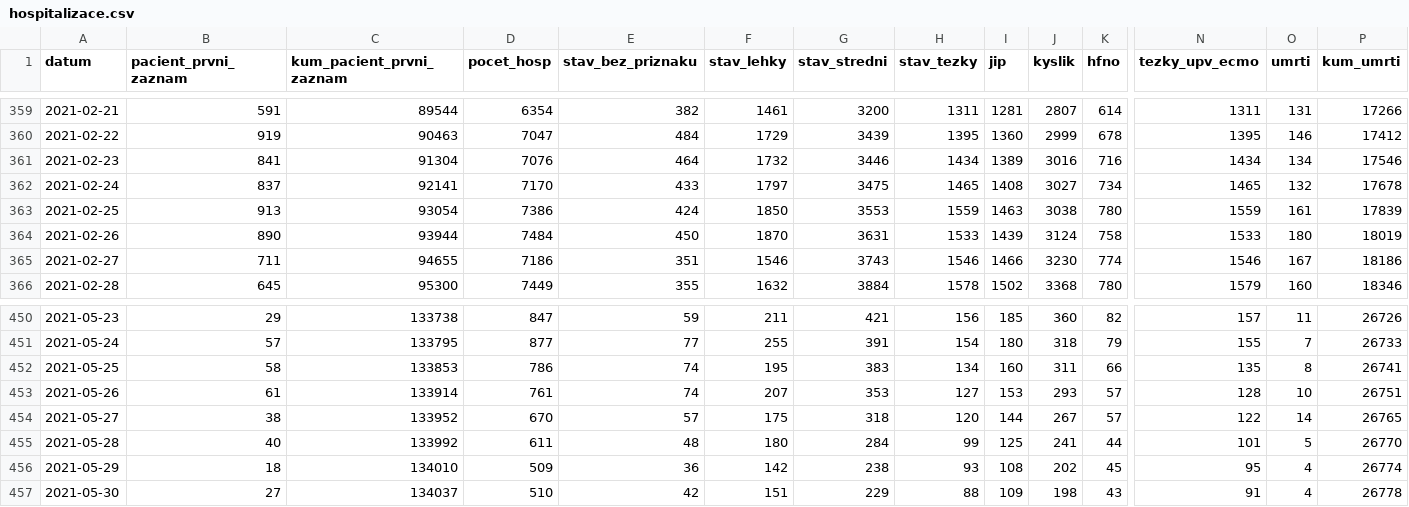
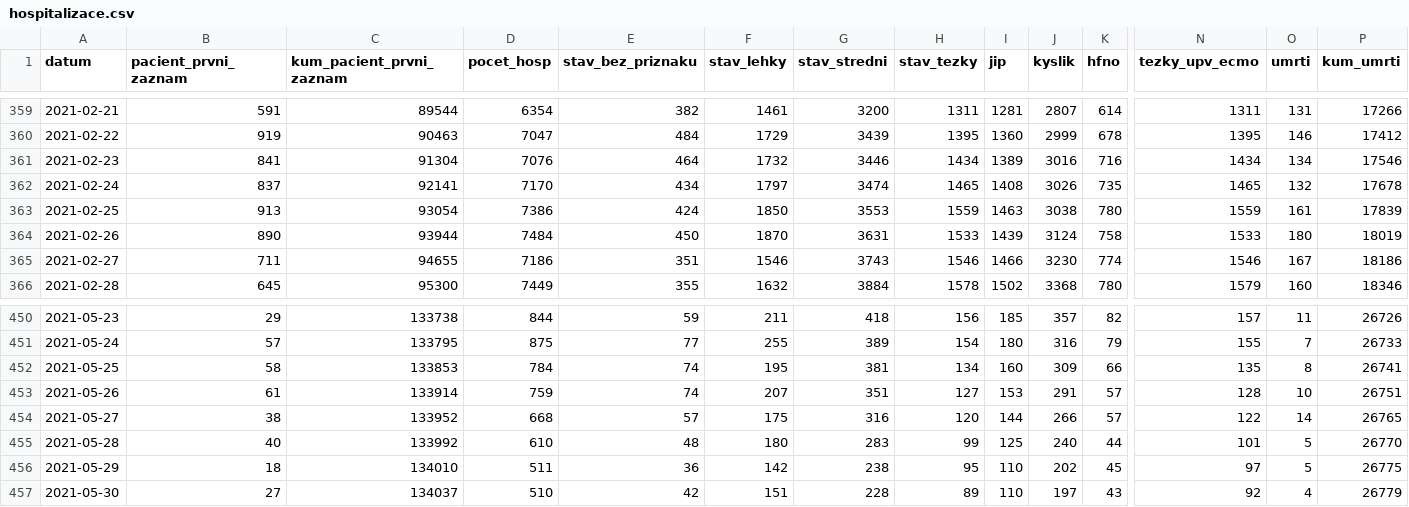
Before and after one commit to michalskop/mzcr-cz-covid-19-data, a CSV file: hospitalizace.csv, drawn as a sheet; only a part is shown, gaps mark what is left out; the diff covers the shown part only; the diff names each change by its address in the sheet, - before the commit and + after, or states it on an @@ line.

```diff
--- a/hospitalizace.csv
+++ b/hospitalizace.csv
-E362 (stav_bez_priznaku): 433
+E362 (stav_bez_priznaku): 434
-G362 (stav_stredni): 3475
+G362 (stav_stredni): 3474
-J362 (kyslik): 3027
+J362 (kyslik): 3026
-K362 (hfno): 734
+K362 (hfno): 735
-D450 (pocet_hosp): 847
+D450 (pocet_hosp): 844
-G450 (stav_stredni): 421
+G450 (stav_stredni): 418
-J450 (kyslik): 360
+J450 (kyslik): 357
-D451 (pocet_hosp): 877
+D451 (pocet_hosp): 875
-G451 (stav_stredni): 391
+G451 (stav_stredni): 389
-J451 (kyslik): 318
+J451 (kyslik): 316
-D452 (pocet_hosp): 786
+D452 (pocet_hosp): 784
-G452 (stav_stredni): 383
+G452 (stav_stredni): 381
-J452 (kyslik): 311
+J452 (kyslik): 309
-D453 (pocet_hosp): 761
+D453 (pocet_hosp): 759
-G453 (stav_stredni): 353
+G453 (stav_stredni): 351
-J453 (kyslik): 293
+J453 (kyslik): 291
-D454 (pocet_hosp): 670
+D454 (pocet_hosp): 668
-G454 (stav_stredni): 318
+G454 (stav_stredni): 316
-J454 (kyslik): 267
+J454 (kyslik): 266
-D455 (pocet_hosp): 611
+D455 (pocet_hosp): 610
-G455 (stav_stredni): 284
+G455 (stav_stredni): 283
-J455 (kyslik): 241
+J455 (kyslik): 240
-D456 (pocet_hosp): 509
+D456 (pocet_hosp): 511
-H456 (stav_tezky): 93
+H456 (stav_tezky): 95
-I456 (jip): 108
+I456 (jip): 110
-N456 (tezky_upv_ecmo): 95
+N456 (tezky_upv_ecmo): 97
-O456 (umrti): 4
+O456 (umrti): 5
-P456 (kum_umrti): 26774
+P456 (kum_umrti): 26775
-G457 (stav_stredni): 229
+G457 (stav_stredni): 228
-H457 (stav_tezky): 88
+H457 (stav_tezky): 89
-I457 (jip): 109
+I457 (jip): 110
-J457 (kyslik): 198
+J457 (kyslik): 197
-N457 (tezky_upv_ecmo): 91
+N457 (tezky_upv_ecmo): 92
-P457 (kum_umrti): 26778
+P457 (kum_umrti): 26779
```
Also changed, not shown: 1 added row and 122 edited cells elsewhere in this file, mestske-casti.csv, pes_CR_verze2.csv, 11 other files.
